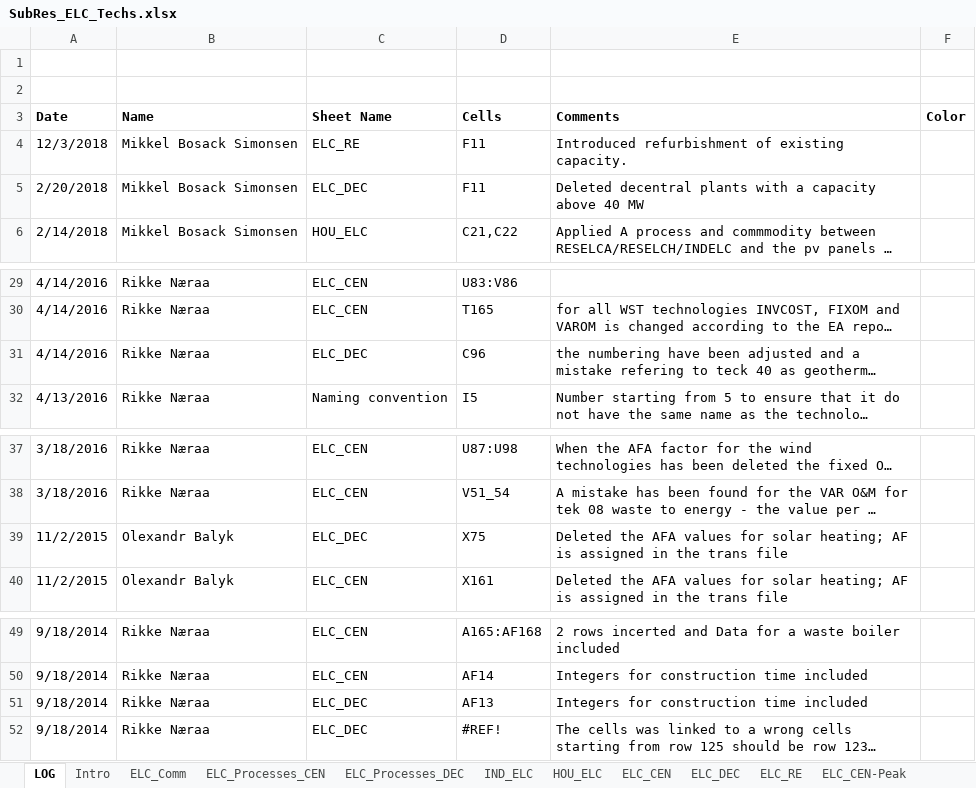
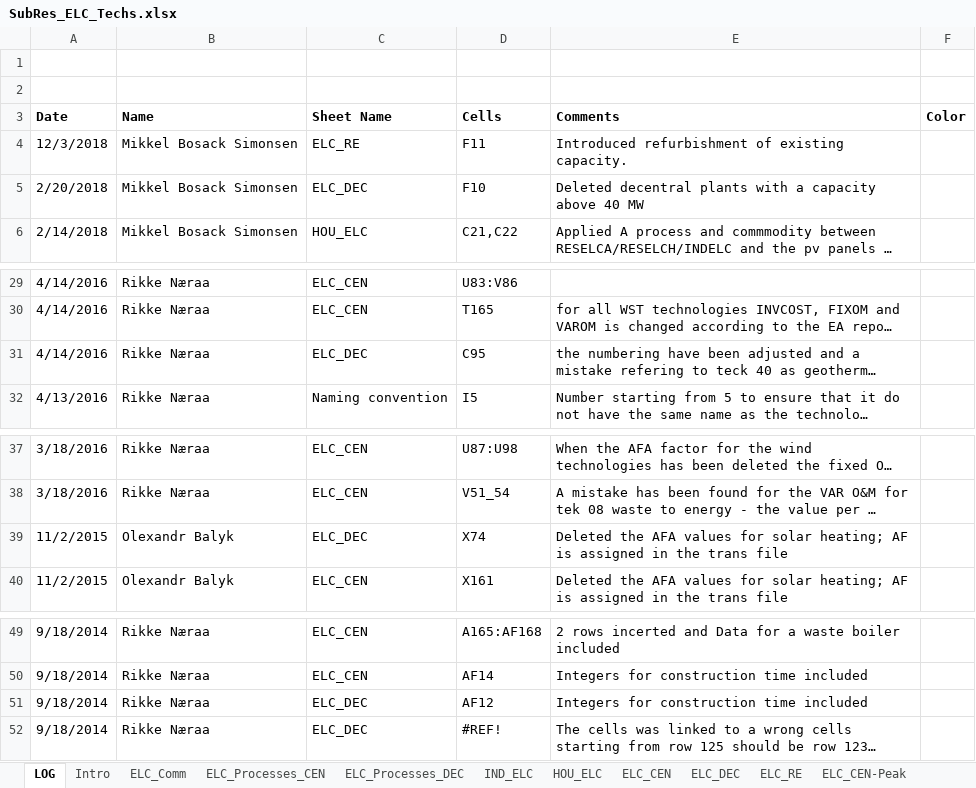
Before and after one commit to MikkelBosack/EnergyIsland, an Excel workbook: SubRES_TMPL/SubRes_ELC_Techs.xlsx, sheet LOG, drawn as a sheet; only a part is shown, gaps mark what is left out; long unchanged cells end in …; values as stored, in another font and other column widths than the file's, no borders; the diff names each change by its address in the sheet, - before the commit and + after, or states it on an @@ line.

```diff
--- a/SubRES_TMPL/SubRes_ELC_Techs.xlsx (sheet LOG)
+++ b/SubRES_TMPL/SubRes_ELC_Techs.xlsx (sheet LOG)
-D5 (Cells): F11
+D5 (Cells): F10
-D31 (Cells): C96
+D31 (Cells): C95
-D39 (Cells): X75
+D39 (Cells): X74
-D51 (Cells): AF13
+D51 (Cells): AF12
```
Also changed, not shown: sheet ELC_CEN, sheet ELC_RE, sheet ELC_Processes_CEN, sheet ELC_DEC-Peak, sheet ELC_CEN-Peak, sheet ELC_DEC, charts or pictures, 4 other files.
